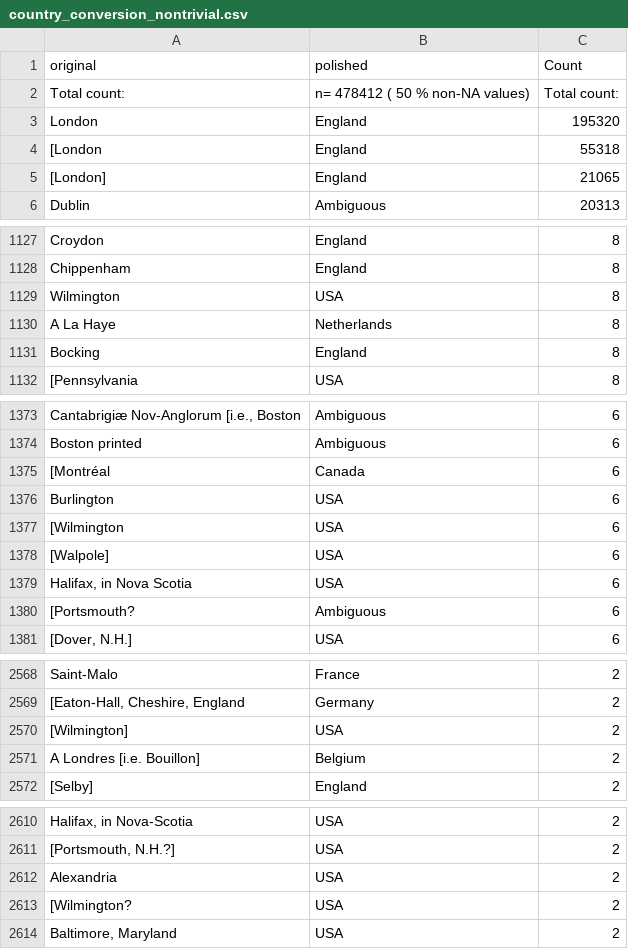
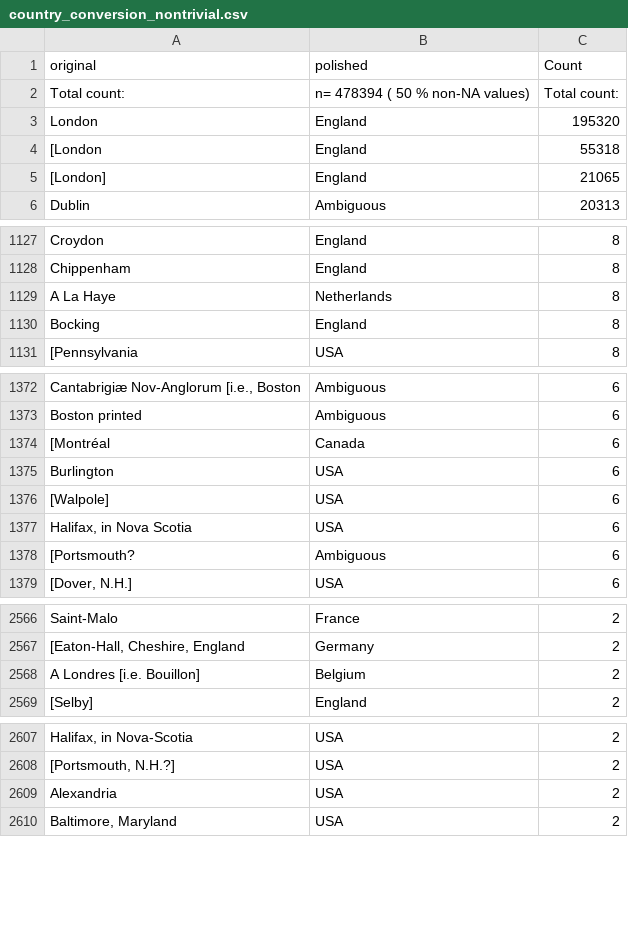
Before and after one commit to COMHIS/estc, a CSV file: inst/examples/output.tables/country_conversion_nontrivial.csv, drawn as a sheet; only a part is shown, gaps mark what is left out.

```diff
--- a/inst/examples/output.tables/country_conversion_nontrivial.csv
+++ b/inst/examples/output.tables/country_conversion_nontrivial.csv
@@ -1,3 +1,3 @@
 original	polished	Count
-Total count: 	n= 478412  ( 50 % non-NA values)	Total count:
+Total count: 	n= 478394  ( 50 % non-NA values)	Total count:
 London	England	195320
@@ -1128,3 +1128,2 @@ Croydon	England	8
 Chippenham	England	8
-Wilmington	USA	8
 A La Haye	Netherlands	8
@@ -1376,3 +1375,2 @@ Boston printed	Ambiguous	6
 Burlington	USA	6
-[Wilmington	USA	6
 [Walpole]	USA	6
@@ -2569,3 +2567,2 @@ Saint-Malo	France	2
 [Eaton-Hall, Cheshire, England	Germany	2
-[Wilmington]	USA	2
 A Londres [i.e. Bouillon]	Belgium	2
@@ -2612,3 +2609,2 @@ Halifax, in Nova-Scotia	USA	2
 Alexandria	USA	2
-[Wilmington?	USA	2
 Baltimore, Maryland	USA	2
```
Also changed, not shown: inst/examples/output.tables/absentgeocoordinates.csv, inst/examples/output.tables/publication_place_accepted.csv, 13 other files.
